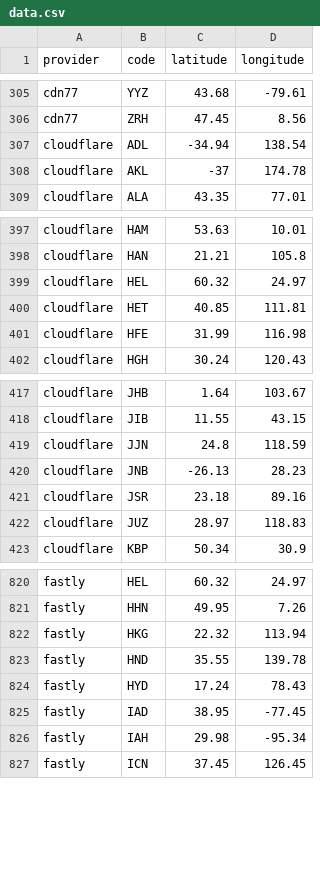
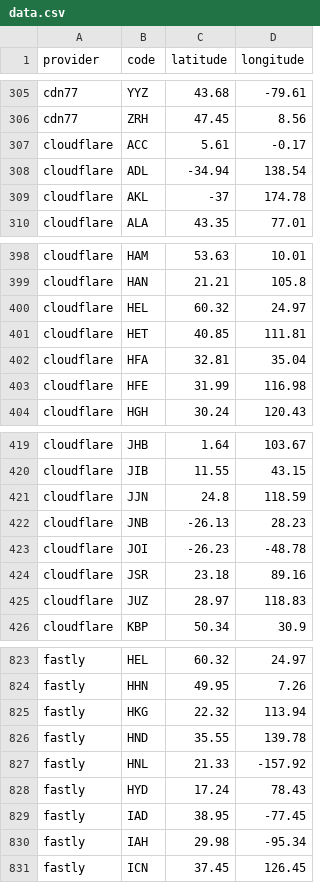
Before and after one commit to adaptive/pops, a CSV file: notebooks/data.csv, drawn as a sheet; only a part is shown, gaps mark what is left out; the diff names each change by its address in the sheet, - before the commit and + after, or states it on an @@ line.

Commit message:
cloudflare 3 fastly 1

```diff
--- a/notebooks/data.csv
+++ b/notebooks/data.csv
+row 307: cloudflare | ACC | 5.61 | -0.17
+row 402: cloudflare | HFA | 32.81 | 35.04
+row 423: cloudflare | JOI | -26.23 | -48.78
+row 827: fastly | HNL | 21.33 | -157.92
```
Also changed, not shown: 6 other files.
